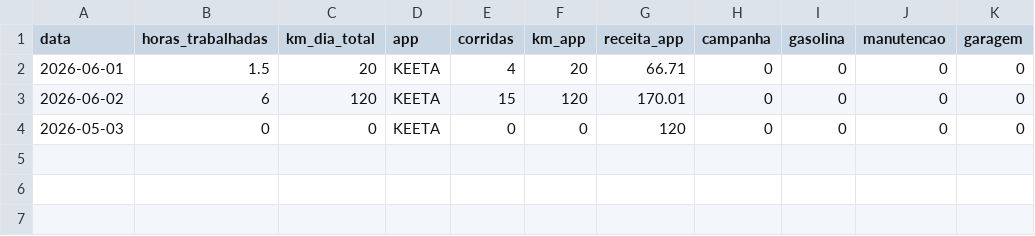
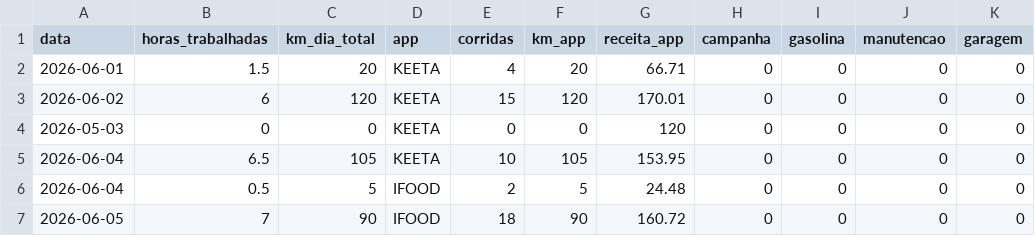
Before and after one commit to luanbpa/motoboy-bi-portfolio, a CSV file: data/processed/modelo_lancamentos_novos.csv, drawn as a sheet.

```diff
--- a/data/processed/modelo_lancamentos_novos.csv
+++ b/data/processed/modelo_lancamentos_novos.csv
@@ -4 +4,4 @@
 2026-05-03,0,0,KEETA,0,0,120,0,0,0,0
+2026-06-04,6.5,105,KEETA,10,105,153.95,0,0,0,0
+2026-06-04,0.5,5,IFOOD,2,5,24.48,0,0,0,0
+2026-06-05,7,90,IFOOD,18,90,160.72,0,0,0,0
```
Also changed, not shown: 7 other files.
